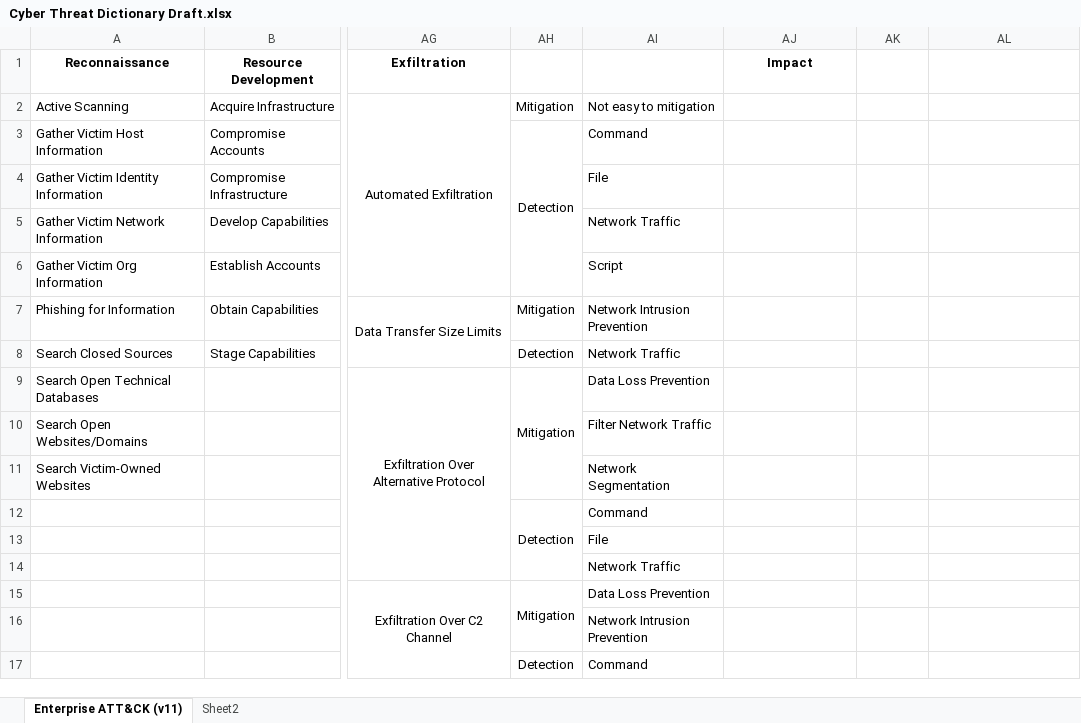
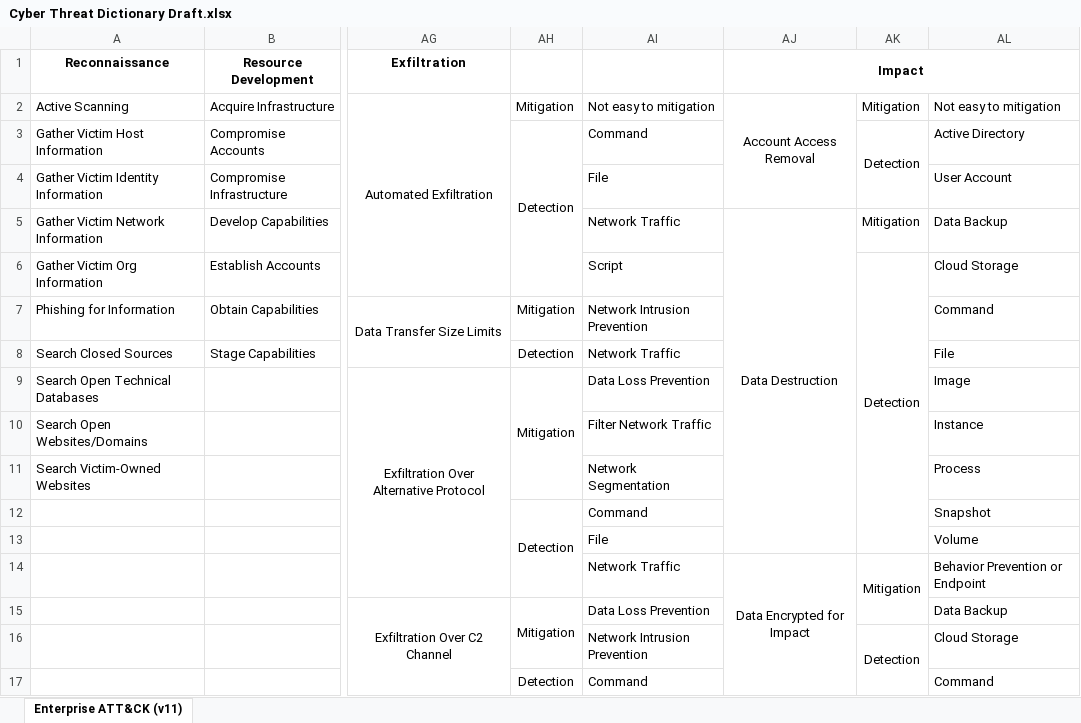
Before and after one commit to vichhika/Y4FinalReport, an Excel workbook: Cyber Threat Dictionary/Cyber Threat Dictionary Draft.xlsx, sheet Enterprise ATT&CK (v11), drawn as a sheet; only a part is shown, gaps mark what is left out; values as stored, in another font and other column widths than the file's, no borders; the diff covers the shown part only; the diff names each change by its address in the sheet, - before the commit and + after, or states it on an @@ line.

Commit message:
Add mitigation & detection in impact stage

```diff
--- a/Cyber Threat Dictionary/Cyber Threat Dictionary Draft.xlsx (sheet Enterprise ATT&CK (v11))
+++ b/Cyber Threat Dictionary/Cyber Threat Dictionary Draft.xlsx (sheet Enterprise ATT&CK (v11))
-sheet tab: Sheet2
+AJ1:AL1 merged
-AJ2 (Impact): (empty)
+AJ2 (Impact): Account Access Removal
+AJ2:AJ4 merged
-AK2: (empty)
+AK2: Mitigation
-AL2: (empty)
+AL2: Not easy to mitigation
-AK3: (empty)
+AK3: Detection
+AK3:AK4 merged
-AL3: (empty)
+AL3: Active Directory
-AL4: (empty)
+AL4: User Account
-AJ5 (Impact): (empty)
+AJ5 (Impact): Data Destruction
+AJ5:AJ13 merged
-AK5: (empty)
+AK5: Mitigation
-AL5: (empty)
+AL5: Data Backup
-AK6: (empty)
+AK6: Detection
+AK6:AK13 merged
-AL6: (empty)
+AL6: Cloud Storage
-AL7: (empty)
+AL7: Command
-AL8: (empty)
+AL8: File
-AL9: (empty)
+AL9: Image
-AL10: (empty)
+AL10: Instance
-AL11: (empty)
+AL11: Process
-AL12: (empty)
+AL12: Snapshot
-AL13: (empty)
+AL13: Volume
-AJ14 (Impact): (empty)
+AJ14 (Impact): Data Encrypted for Impact
+AJ14:AJ19 merged
-AK14: (empty)
+AK14: Mitigation
+AK14:AK15 merged
-AL14: (empty)
+AL14: Behavior Prevention or Endpoint
-AL15: (empty)
+AL15: Data Backup
-AK16: (empty)
+AK16: Detection
+AK16:AK19 merged
-AL16: (empty)
+AL16: Cloud Storage
-AL17: (empty)
+AL17: Command
```
Also changed, not shown: 85 edited cells and merged cells elsewhere in this sheet.
